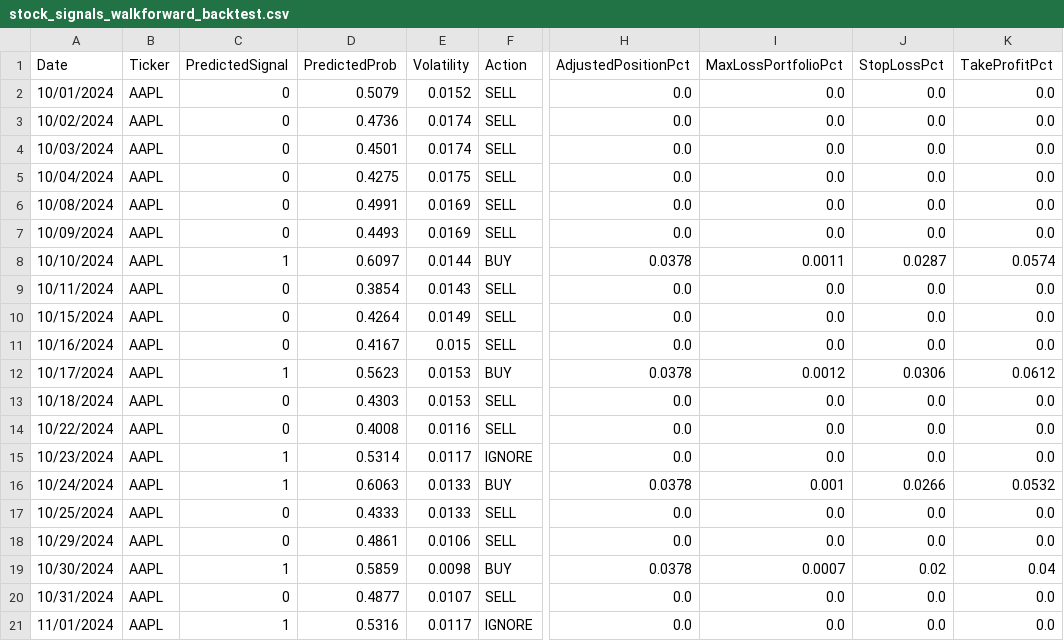
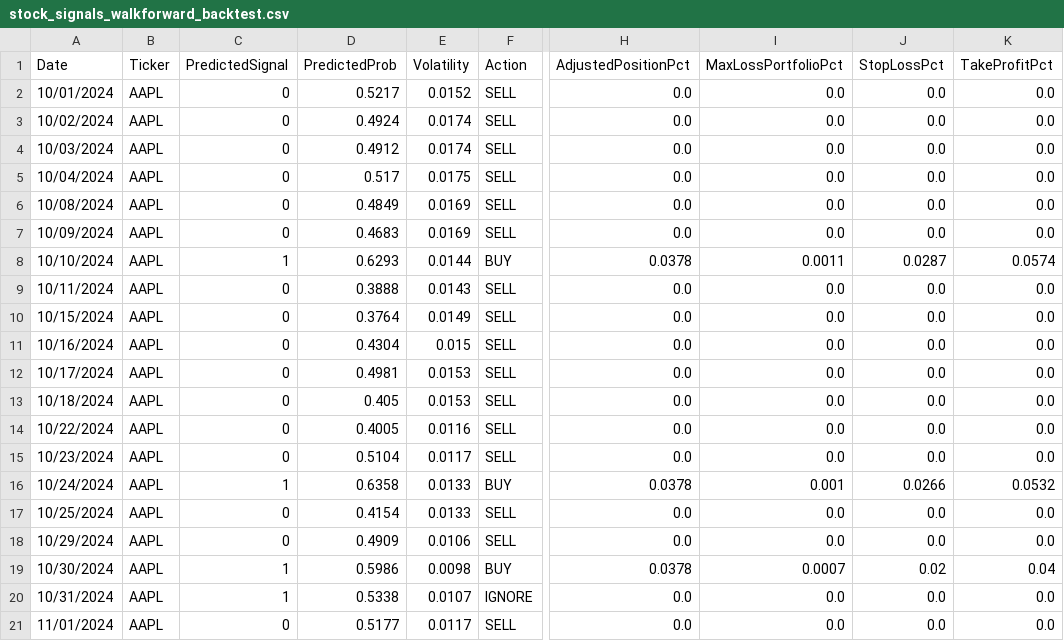
Before and after one commit to nolknies/temp, a CSV file: stock_signals_walkforward_backtest.csv, drawn as a sheet; only a part is shown, gaps mark what is left out; the diff covers the shown part only; the diff names each change by its address in the sheet, - before the commit and + after, or states it on an @@ line.

Commit message:
Upload latest walk-forward trading signals

```diff
--- a/stock_signals_walkforward_backtest.csv
+++ b/stock_signals_walkforward_backtest.csv
-D2 (PredictedProb): 0.5079
+D2 (PredictedProb): 0.5217
-D3 (PredictedProb): 0.4736
+D3 (PredictedProb): 0.4924
-D4 (PredictedProb): 0.4501
+D4 (PredictedProb): 0.4912
-D5 (PredictedProb): 0.4275
+D5 (PredictedProb): 0.517
-D6 (PredictedProb): 0.4991
+D6 (PredictedProb): 0.4849
-D7 (PredictedProb): 0.4493
+D7 (PredictedProb): 0.4683
-D8 (PredictedProb): 0.6097
+D8 (PredictedProb): 0.6293
-D9 (PredictedProb): 0.3854
+D9 (PredictedProb): 0.3888
-D10 (PredictedProb): 0.4264
+D10 (PredictedProb): 0.3764
-D11 (PredictedProb): 0.4167
+D11 (PredictedProb): 0.4304
-C12 (PredictedSignal): 1
+C12 (PredictedSignal): 0
-D12 (PredictedProb): 0.5623
+D12 (PredictedProb): 0.4981
-F12 (Action): BUY
+F12 (Action): SELL
-H12 (AdjustedPositionPct): 0.0378
+H12 (AdjustedPositionPct): 0.0
-I12 (MaxLossPortfolioPct): 0.0012
+I12 (MaxLossPortfolioPct): 0.0
-J12 (StopLossPct): 0.0306
+J12 (StopLossPct): 0.0
-K12 (TakeProfitPct): 0.0612
+K12 (TakeProfitPct): 0.0
-D13 (PredictedProb): 0.4303
+D13 (PredictedProb): 0.405
-D14 (PredictedProb): 0.4008
+D14 (PredictedProb): 0.4005
-C15 (PredictedSignal): 1
+C15 (PredictedSignal): 0
-D15 (PredictedProb): 0.5314
+D15 (PredictedProb): 0.5104
-F15 (Action): IGNORE
+F15 (Action): SELL
-D16 (PredictedProb): 0.6063
+D16 (PredictedProb): 0.6358
-D17 (PredictedProb): 0.4333
+D17 (PredictedProb): 0.4154
-D18 (PredictedProb): 0.4861
+D18 (PredictedProb): 0.4909
-D19 (PredictedProb): 0.5859
+D19 (PredictedProb): 0.5986
-C20 (PredictedSignal): 0
+C20 (PredictedSignal): 1
-D20 (PredictedProb): 0.4877
+D20 (PredictedProb): 0.5338
-F20 (Action): SELL
+F20 (Action): IGNORE
-C21 (PredictedSignal): 1
+C21 (PredictedSignal): 0
-D21 (PredictedProb): 0.5316
+D21 (PredictedProb): 0.5177
-F21 (Action): IGNORE
+F21 (Action): SELL
```
Also changed, not shown: 45 edited cells elsewhere in this file.
